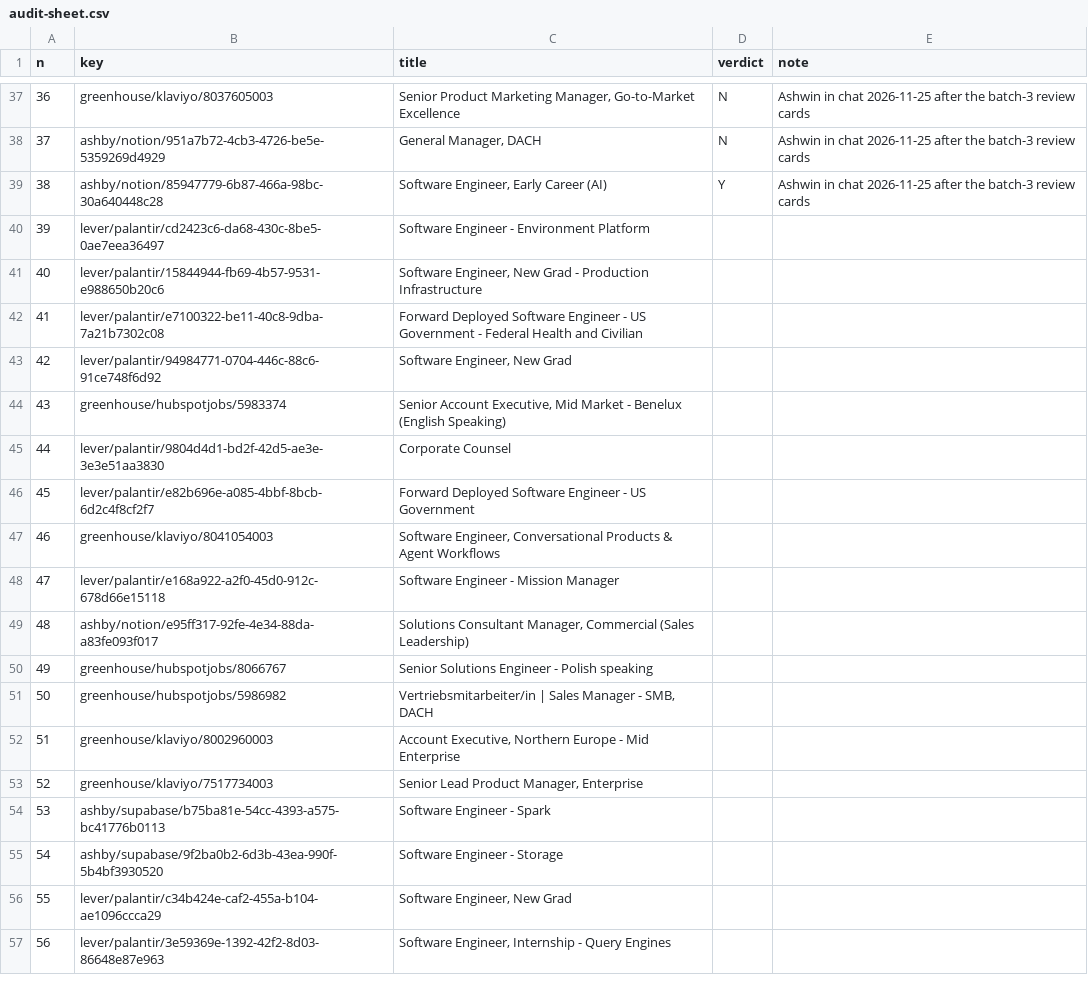
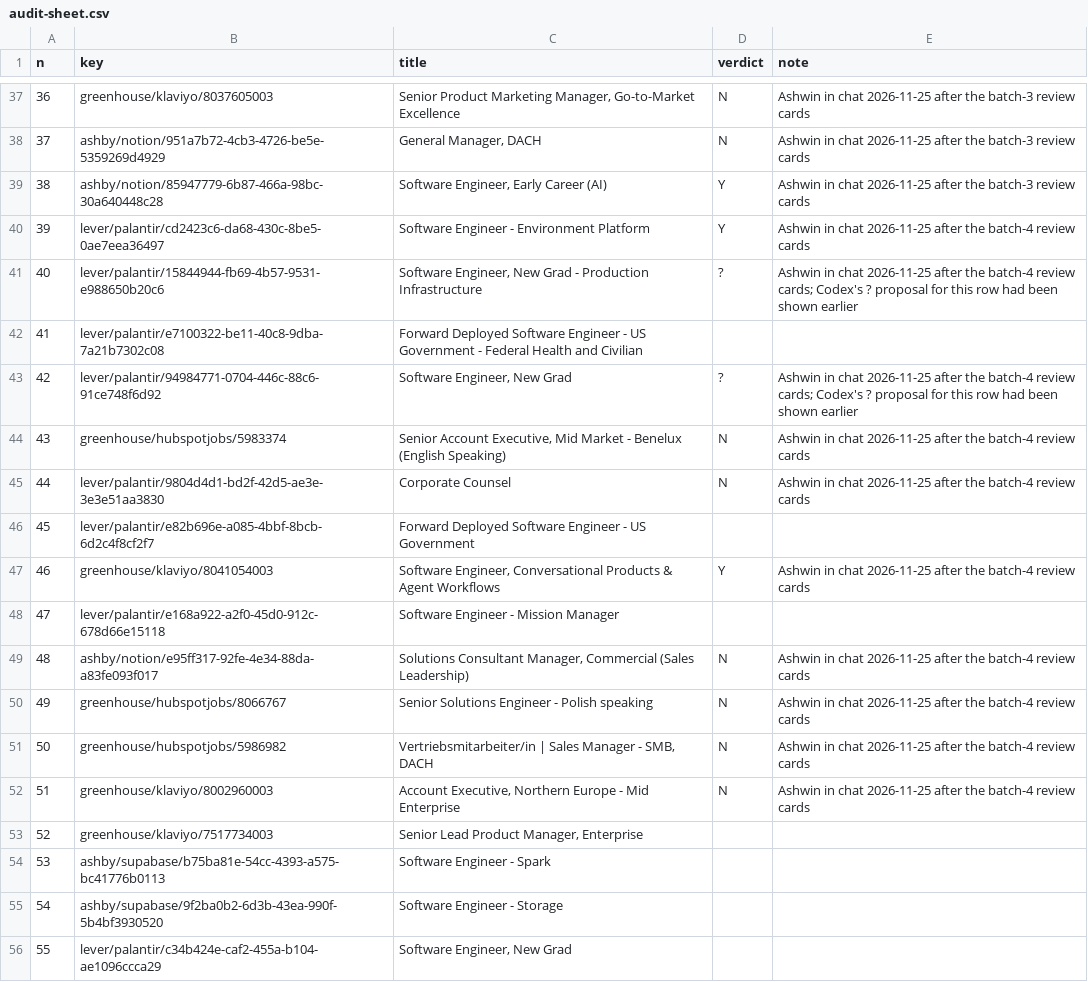
Before and after one commit to nikbearbrown/info-7375-prompt-engineering-for-generative-ai, a CSV file: fall-2026/ashwin-t/js3-filter-tool-score/labels/audit-sheet.csv, drawn as a sheet; only a part is shown, gaps mark what is left out; the shorter side is filled out with more unchanged rows.

```diff
--- a/fall-2026/ashwin-t/js3-filter-tool-score/labels/audit-sheet.csv
+++ b/fall-2026/ashwin-t/js3-filter-tool-score/labels/audit-sheet.csv
@@ -39,15 +39,15 @@ n,key,title,verdict,note
 38,ashby/notion/85947779-6b87-466a-98bc-30a640448c28,"Software Engineer, Early Career (AI)",Y,Ashwin in chat 2026-11-25 after the batch-3 review cards
-39,lever/palantir/cd2423c6-da68-430c-8be5-0ae7eea36497,Software Engineer - Environment Platform,,
-40,lever/palantir/15844944-fb69-4b57-9531-e988650b20c6,"Software Engineer, New Grad - Production Infrastructure",,
+39,lever/palantir/cd2423c6-da68-430c-8be5-0ae7eea36497,Software Engineer - Environment Platform,Y,Ashwin in chat 2026-11-25 after the batch-4 review cards
+40,lever/palantir/15844944-fb69-4b57-9531-e988650b20c6,"Software Engineer, New Grad - Production Infrastructure",?,Ashwin in chat 2026-11-25 after the batch-4 review cards; Codex's ? proposal for this row had been shown earlier
 41,lever/palantir/e7100322-be11-40c8-9dba-7a21b7302c08,Forward Deployed Software Engineer - US Government - Federal Health and Civilian,,
-42,lever/palantir/94984771-0704-446c-88c6-91ce748f6d92,"Software Engineer, New Grad",,
-43,greenhouse/hubspotjobs/5983374,"Senior Account Executive,  Mid Market  - Benelux (English Speaking)",,
-44,lever/palantir/9804d4d1-bd2f-42d5-ae3e-3e3e51aa3830,Corporate Counsel,,
+42,lever/palantir/94984771-0704-446c-88c6-91ce748f6d92,"Software Engineer, New Grad",?,Ashwin in chat 2026-11-25 after the batch-4 review cards; Codex's ? proposal for this row had been shown earlier
+43,greenhouse/hubspotjobs/5983374,"Senior Account Executive,  Mid Market  - Benelux (English Speaking)",N,Ashwin in chat 2026-11-25 after the batch-4 review cards
+44,lever/palantir/9804d4d1-bd2f-42d5-ae3e-3e3e51aa3830,Corporate Counsel,N,Ashwin in chat 2026-11-25 after the batch-4 review cards
 45,lever/palantir/e82b696e-a085-4bbf-8bcb-6d2c4f8cf2f7,Forward Deployed Software Engineer - US Government,,
-46,greenhouse/klaviyo/8041054003,"Software Engineer, Conversational Products & Agent Workflows",,
+46,greenhouse/klaviyo/8041054003,"Software Engineer, Conversational Products & Agent Workflows",Y,Ashwin in chat 2026-11-25 after the batch-4 review cards
 47,lever/palantir/e168a922-a2f0-45d0-912c-678d66e15118,Software Engineer - Mission Manager,,
-48,ashby/notion/e95ff317-92fe-4e34-88da-a83fe093f017,"Solutions Consultant Manager, Commercial (Sales Leadership)",,
-49,greenhouse/hubspotjobs/8066767,Senior Solutions Engineer - Polish speaking ,,
-50,greenhouse/hubspotjobs/5986982,"Vertriebsmitarbeiter/in | Sales Manager - SMB, DACH",,
-51,greenhouse/klaviyo/8002960003,"Account Executive, Northern Europe - Mid Enterprise",,
+48,ashby/notion/e95ff317-92fe-4e34-88da-a83fe093f017,"Solutions Consultant Manager, Commercial (Sales Leadership)",N,Ashwin in chat 2026-11-25 after the batch-4 review cards
+49,greenhouse/hubspotjobs/8066767,Senior Solutions Engineer - Polish speaking ,N,Ashwin in chat 2026-11-25 after the batch-4 review cards
+50,greenhouse/hubspotjobs/5986982,"Vertriebsmitarbeiter/in | Sales Manager - SMB, DACH",N,Ashwin in chat 2026-11-25 after the batch-4 review cards
+51,greenhouse/klaviyo/8002960003,"Account Executive, Northern Europe - Mid Enterprise",N,Ashwin in chat 2026-11-25 after the batch-4 review cards
 52,greenhouse/klaviyo/7517734003,"Senior Lead Product Manager, Enterprise",,
```
